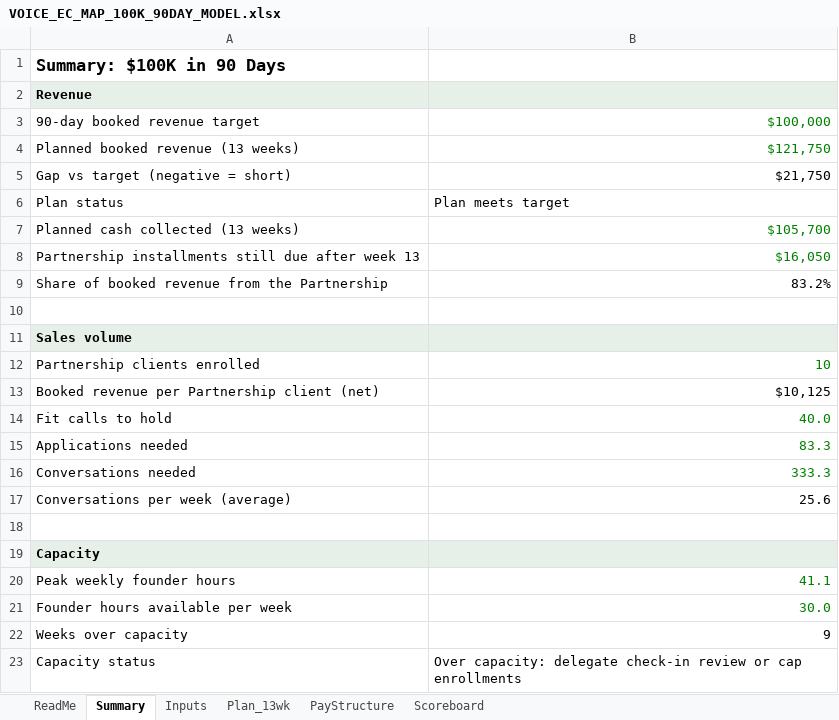
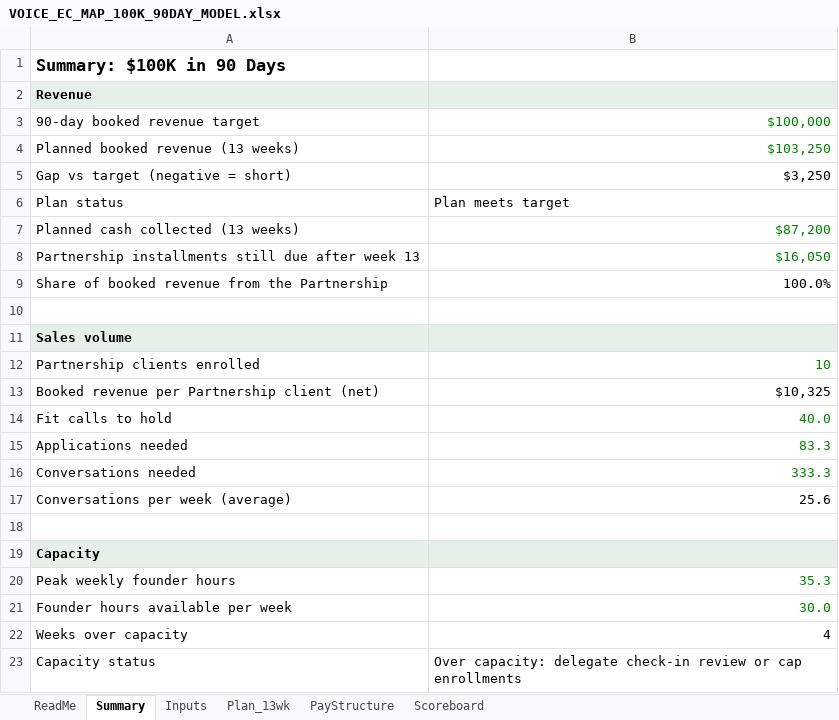
Before and after one commit to charlesrobinson789-design/EC-Map, an Excel workbook: VOICE_EC_MAP_100K_90DAY_MODEL.xlsx, sheet Summary, drawn as a sheet; values as stored, in another font and other column widths than the file's, no borders; the diff names each change by its address in the sheet, - before the commit and + after, or states it on an @@ line.

```diff
--- a/VOICE_EC_MAP_100K_90DAY_MODEL.xlsx (sheet Summary)
+++ b/VOICE_EC_MAP_100K_90DAY_MODEL.xlsx (sheet Summary)
-B4: $121,750
+B4: $103,250
-B5: $21,750
+B5: $3,250
-B7: $105,700
+B7: $87,200
-B9: 83.2%
+B9: 100.0%
-B13: $10,125
+B13: $10,325
-B20: 41.1
+B20: 35.3
-B22: 9
+B22: 4
```
Also changed, not shown: sheet Plan_13wk, sheet Scoreboard, sheet Inputs, 3 other files.
